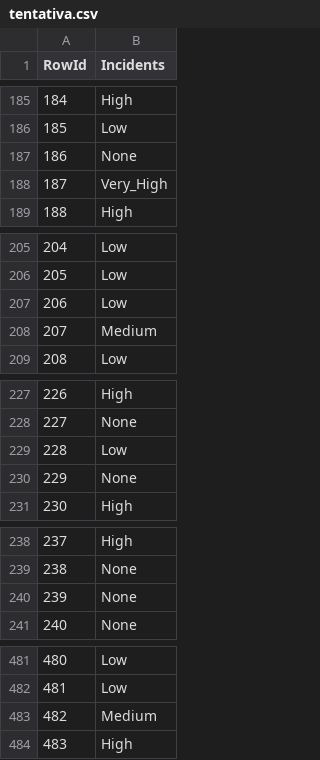
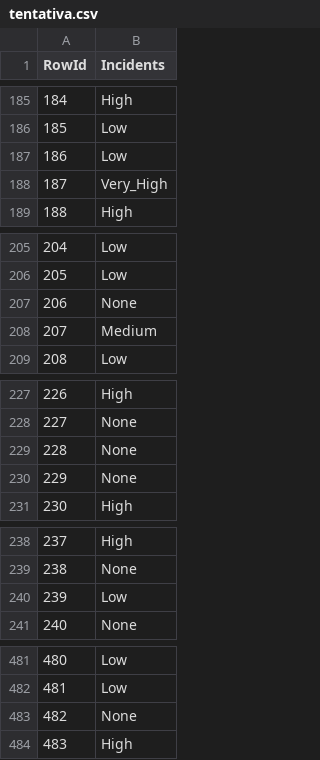
Before and after one commit to DiogoVieira63/DAA, a CSV file: competicao/tentativa.csv, drawn as a sheet; only a part is shown, gaps mark what is left out; the diff covers the shown part only.

```diff
--- a/competicao/tentativa.csv
+++ b/competicao/tentativa.csv
@@ -186,3 +186,3 @@ RowId,Incidents
 185,Low
-186,None
+186,Low
 187,Very_High
@@ -206,3 +206,3 @@ RowId,Incidents
 205,Low
-206,Low
+206,None
 207,Medium
@@ -228,3 +228,3 @@ RowId,Incidents
 227,None
-228,Low
+228,None
 229,None
@@ -239,3 +239,3 @@ RowId,Incidents
 238,None
-239,None
+239,Low
 240,None
@@ -482,3 +482,3 @@ RowId,Incidents
 481,Low
-482,Medium
+482,None
 483,High
```
Also changed, not shown: 21 edited cells elsewhere in this file, 3 other files.
